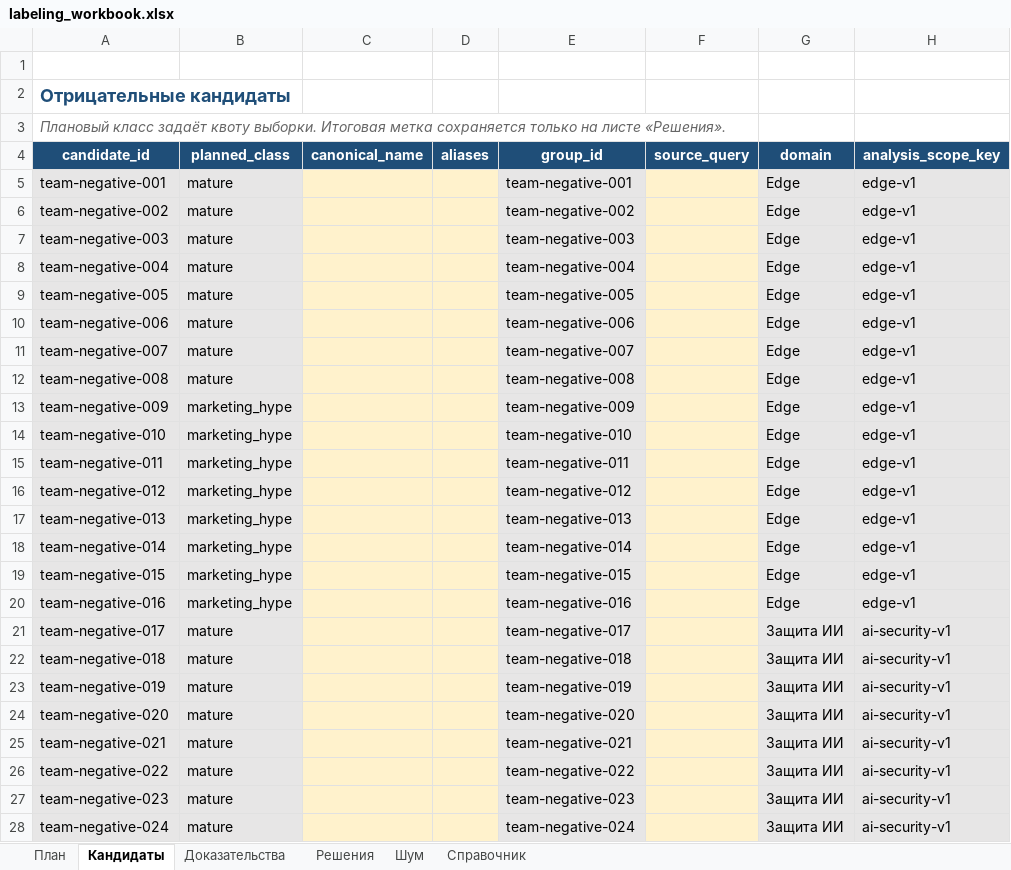
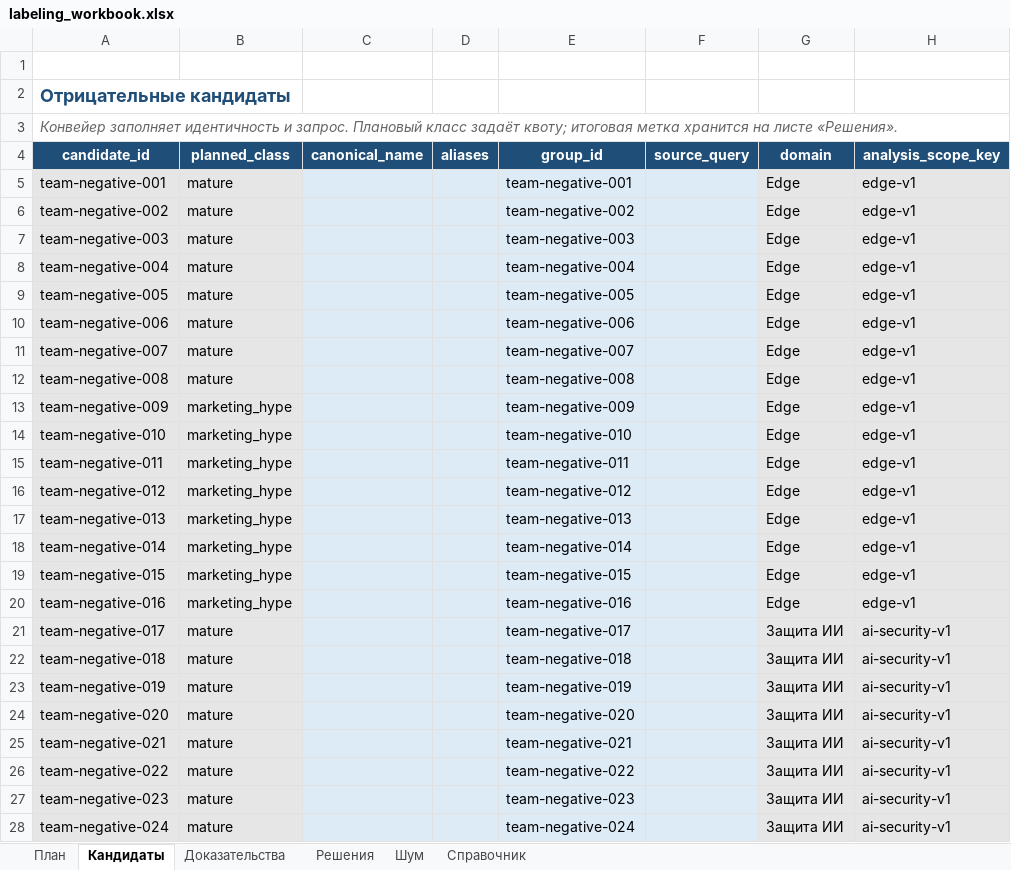
Before and after one commit to xMewrizz/NextWave, an Excel workbook: templates/labeling_workbook.xlsx, sheet Кандидаты, drawn as a sheet; only a part is shown; values as stored, in another font and other column widths than the file's, no borders; table styles not drawn; the diff covers the shown part only; the diff names each change by its address in the sheet, - before the commit and + after, or states it on an @@ line.

```diff
--- a/templates/labeling_workbook.xlsx (sheet Кандидаты)
+++ b/templates/labeling_workbook.xlsx (sheet Кандидаты)
-A3 (candidate_id): Плановый класс задаёт квоту выборки. Итоговая метка сохраняется только на листе…
+A3 (candidate_id): Конвейер заполняет идентичность и запрос. Плановый класс задаёт квоту; итоговая метка хранится на листе…
-C5:D28 fill: #FFF2CC
+C5:D28 fill: #DDEBF7
-F5:F28 fill: #FFF2CC
+F5:F28 fill: #DDEBF7
```
Also changed, not shown: cell formats elsewhere in this sheet, sheet Доказательства, sheet Решения, sheet Шум, sheet Справочник, sheet План, 6 other files.
